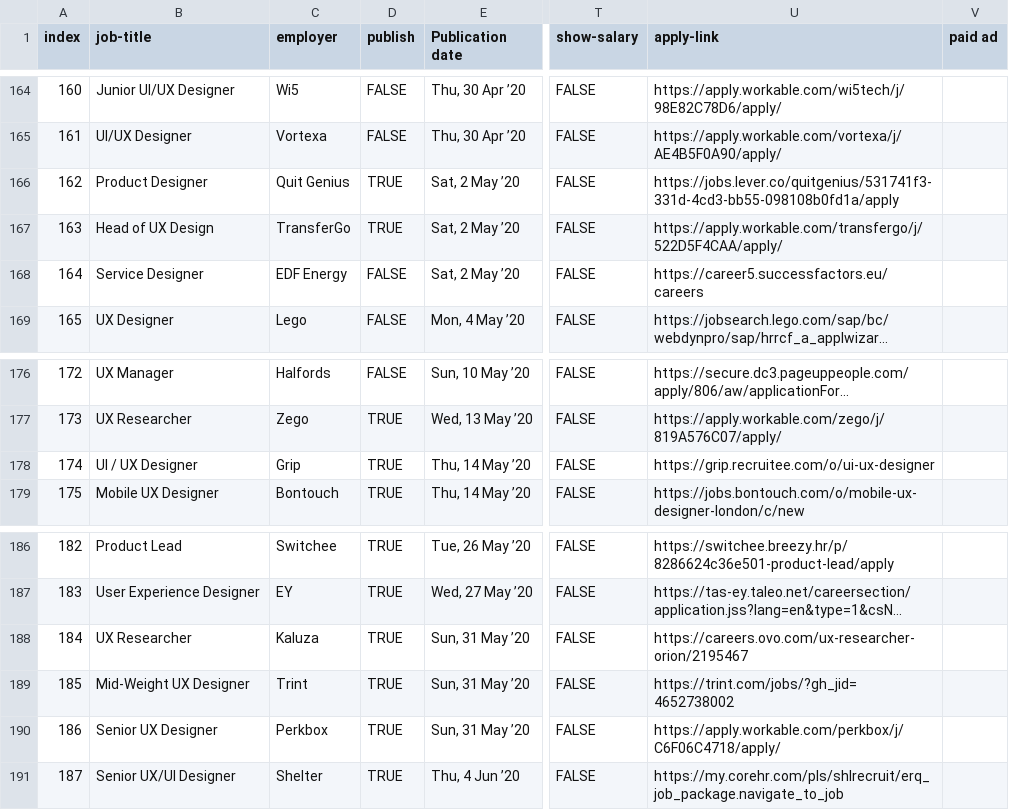
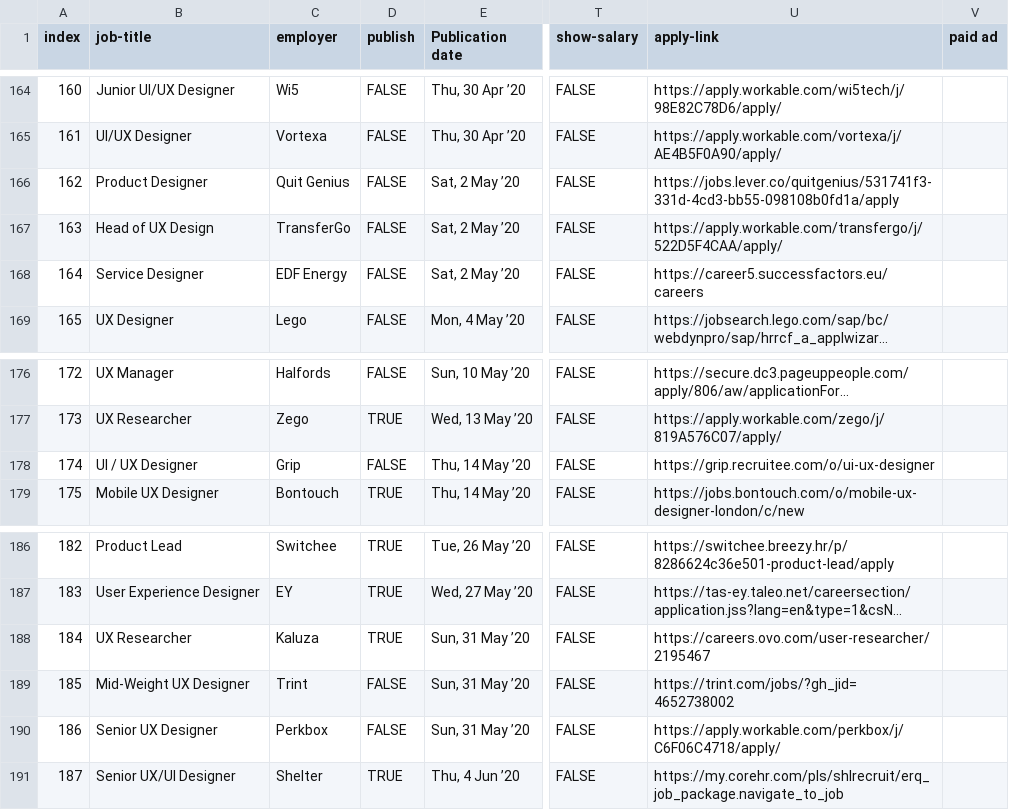
Before and after one commit to dannyhope/uxbrighton, a CSV file: _data/jobs.csv, drawn as a sheet; only a part is shown, gaps mark what is left out; long unchanged cells end in …; the diff names each change by its address in the sheet, - before the commit and + after, or states it on an @@ line.

Commit message:
remove old and fixes

```diff
--- a/_data/jobs.csv
+++ b/_data/jobs.csv
-D166:D167 (publish): TRUE
+D166:D167 (publish): FALSE
-D178 (publish): TRUE
+D178 (publish): FALSE
-U188 (apply-link): https://careers.ovo.com/ux-researcher-orion/2195467
+U188 (apply-link): https://careers.ovo.com/user-researcher/2195467
-D189:D190 (publish): TRUE
+D189:D190 (publish): FALSE
```
